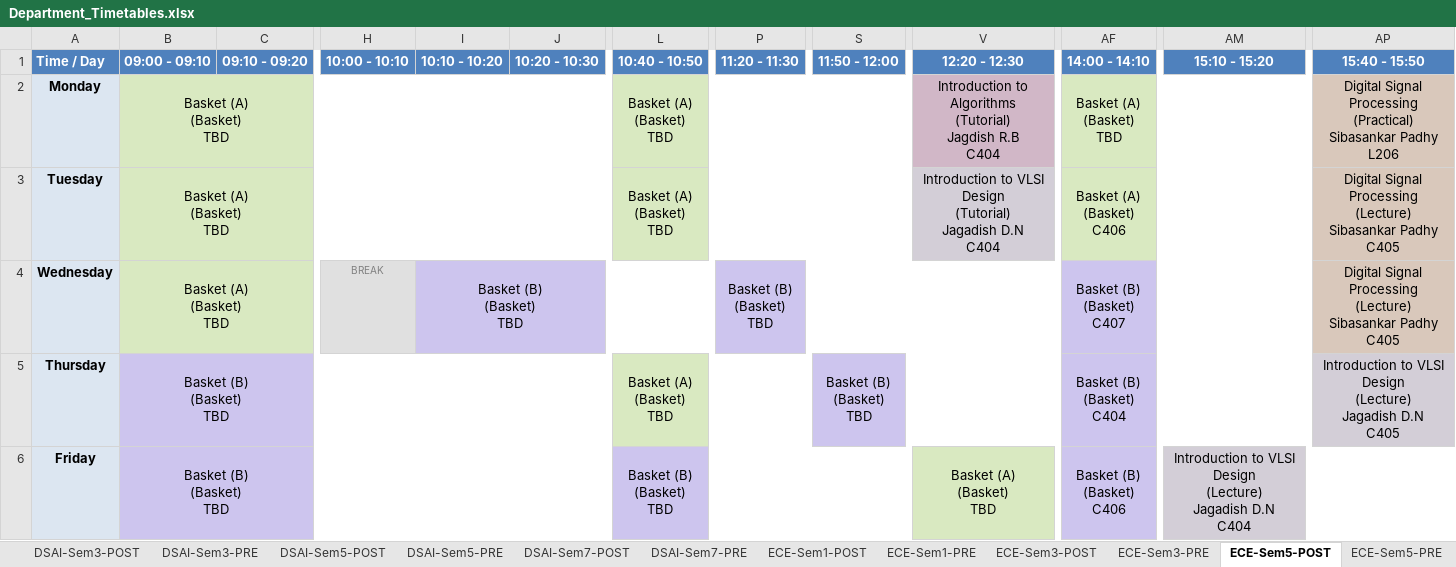
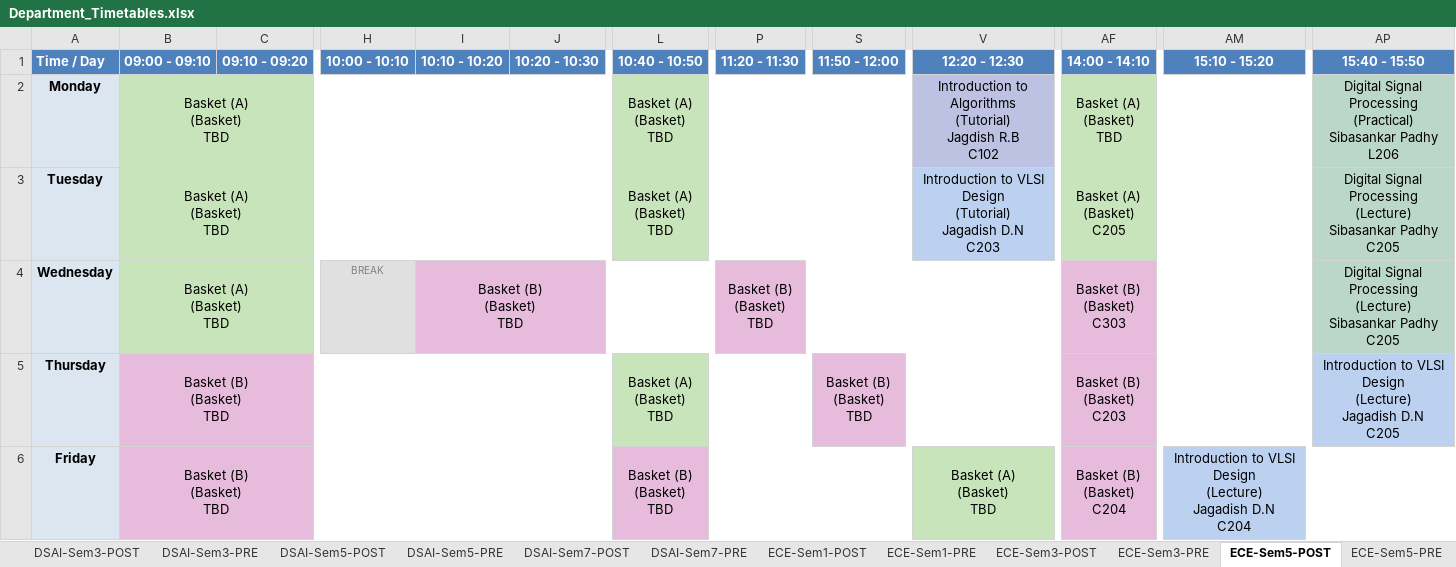
Before and after one commit to shriyanssahoo/Byte_Me, an Excel workbook: output/Department_Timetables.xlsx, sheet ECE-Sem5-POST, drawn as a sheet; only a part is shown, gaps mark what is left out; values as stored, in another font and other column widths than the file's, no borders; ↵ is a line break in a cell; the diff names each change by its address in the sheet, - before the commit and + after, or states it on an @@ line.

```diff
--- a/output/Department_Timetables.xlsx (sheet ECE-Sem5-POST)
+++ b/output/Department_Timetables.xlsx (sheet ECE-Sem5-POST)
-V2 (12:20 - 12:30): …Jagdish R.B ↵ C404
+V2 (12:20 - 12:30): …Jagdish R.B ↵ C102
-V2 fill: #D1B7C7
+V2 fill: #BDC1E2
-AP2:AP4 fill: #D9C8BB
+AP2:AP4 fill: #BBD7CA
-V3 (12:20 - 12:30): …Jagadish D.N ↵ C404
+V3 (12:20 - 12:30): …Jagadish D.N ↵ C203
-V3 fill: #D3CED7
+V3 fill: #BCD1F0
-AF3 (14:00 - 14:10): Basket (A) ↵ (Basket) ↵ C406
+AF3 (14:00 - 14:10): Basket (A) ↵ (Basket) ↵ C205
-AP3:AP4 (15:40 - 15:50): …Sibasankar Padhy ↵ C405
+AP3:AP4 (15:40 - 15:50): …Sibasankar Padhy ↵ C205
-I4 fill: #CDC5EE
+I4 fill: #E6BBDC
-P4 fill: #CDC5EE
+P4 fill: #E6BBDC
-AF4 (14:00 - 14:10): Basket (B) ↵ (Basket) ↵ C407
+AF4 (14:00 - 14:10): Basket (B) ↵ (Basket) ↵ C303
-AF4:AF6 fill: #CDC5EE
+AF4:AF6 fill: #E6BBDC
-B5:B6 fill: #CDC5EE
+B5:B6 fill: #E6BBDC
-S5 fill: #CDC5EE
+S5 fill: #E6BBDC
-AF5 (14:00 - 14:10): Basket (B) ↵ (Basket) ↵ C404
+AF5 (14:00 - 14:10): Basket (B) ↵ (Basket) ↵ C203
-AP5 (15:40 - 15:50): …Jagadish D.N ↵ C405
+AP5 (15:40 - 15:50): …Jagadish D.N ↵ C205
-AP5 fill: #D3CED7
+AP5 fill: #BCD1F0
-L6 fill: #CDC5EE
+L6 fill: #E6BBDC
-AF6 (14:00 - 14:10): Basket (B) ↵ (Basket) ↵ C406
+AF6 (14:00 - 14:10): Basket (B) ↵ (Basket) ↵ C204
-AM6 (15:10 - 15:20): …Jagadish D.N ↵ C404
+AM6 (15:10 - 15:20): …Jagadish D.N ↵ C204
-AM6 fill: #D3CED7
+AM6 fill: #BCD1F0
```
Also changed, not shown: sheet ECE-Sem3-POST, sheet ECE-Sem5-PRE, sheet CSE-Sem7-POST-A, sheet CSE-Sem7-POST-B, sheet CSE-Sem7-PRE-A, sheet CSE-Sem7-PRE-B, 25 more sheets, output/Faculty_Timetables.xlsx, 56 other files.
